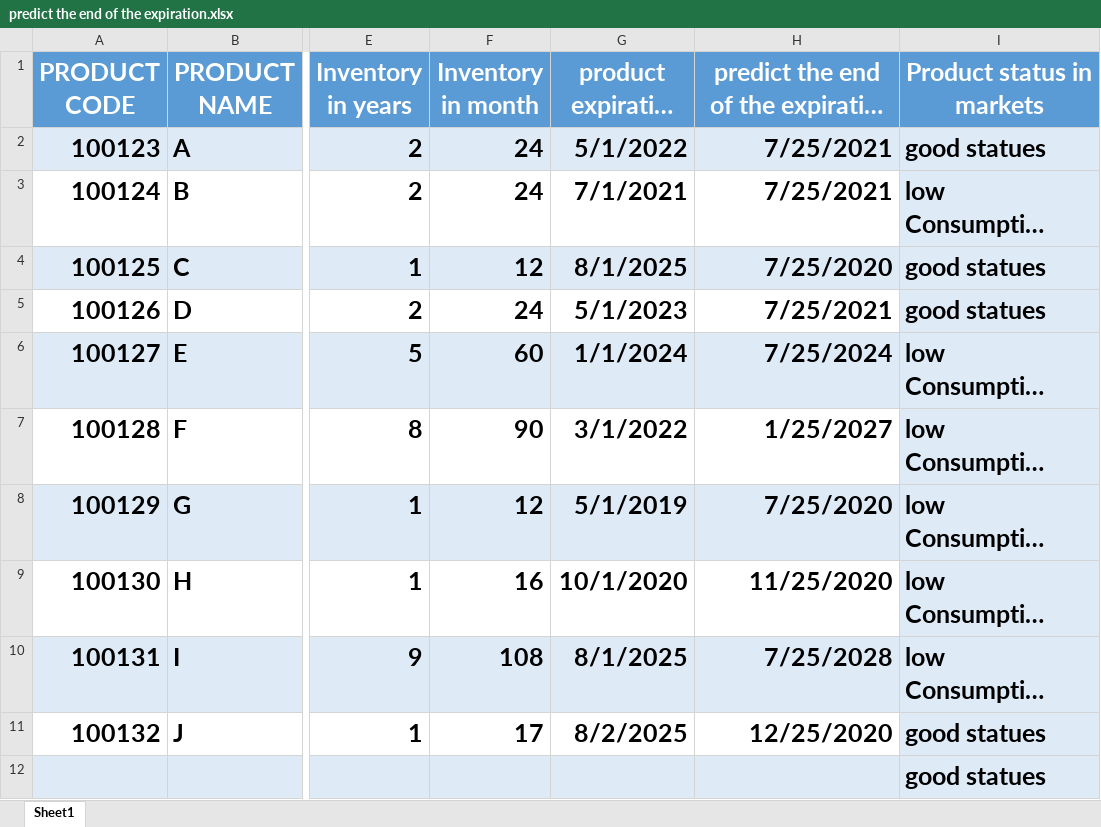
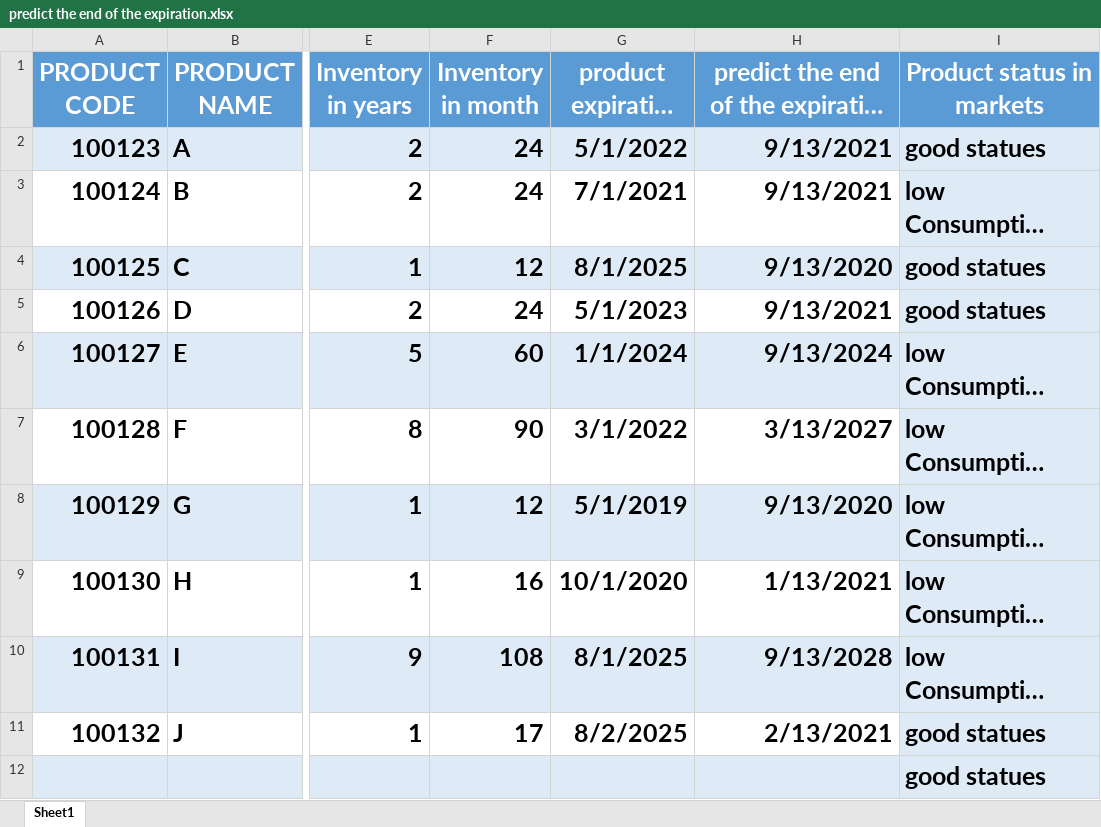
Before and after one commit to abdelrazekrizk/PostgreSQL-Sample-Database, an Excel workbook: predict the end of the expiration.xlsx, sheet Sheet1, drawn as a sheet; only a part is shown, gaps mark what is left out; long unchanged cells end in …; values as stored, in another font and other column widths than the file's, no borders; conditional formats not drawn; the diff names each change by its address in the sheet, - before the commit and + after, or states it on an @@ line.

Commit message:
Update predict the end of the expiration.xlsx
UPDATE

```diff
--- a/predict the end of the expiration.xlsx (sheet Sheet1)
+++ b/predict the end of the expiration.xlsx (sheet Sheet1)
-H2:H3: 7/25/2021
+H2:H3: 9/13/2021
-H4: 7/25/2020
+H4: 9/13/2020
-H5: 7/25/2021
+H5: 9/13/2021
-H6: 7/25/2024
+H6: 9/13/2024
-H7: 1/25/2027
+H7: 3/13/2027
-H8: 7/25/2020
+H8: 9/13/2020
-H9: 11/25/2020
+H9: 1/13/2021
-H10: 7/25/2028
+H10: 9/13/2028
-H11: 12/25/2020
+H11: 2/13/2021
```
